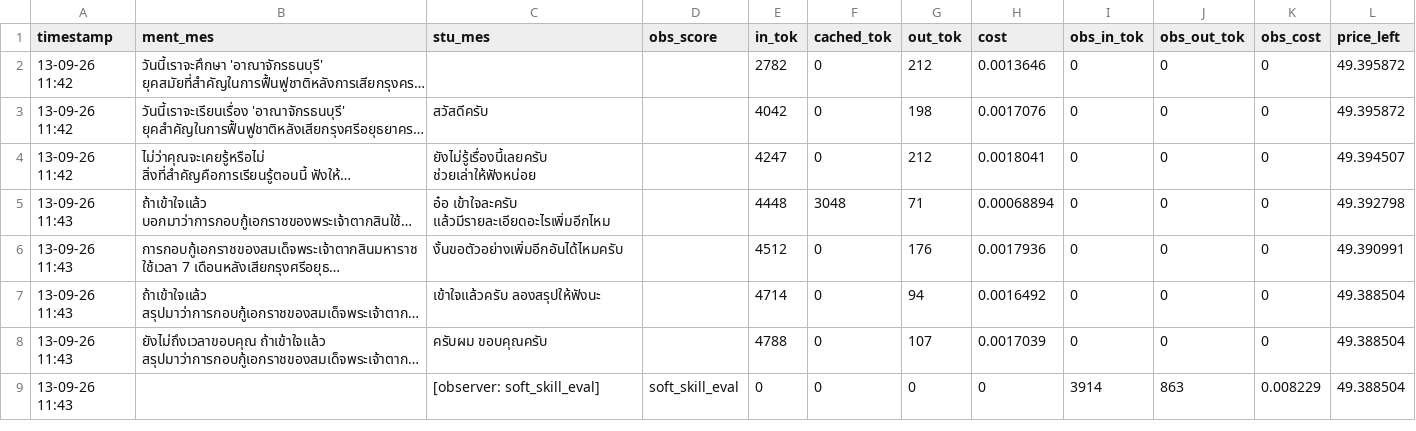
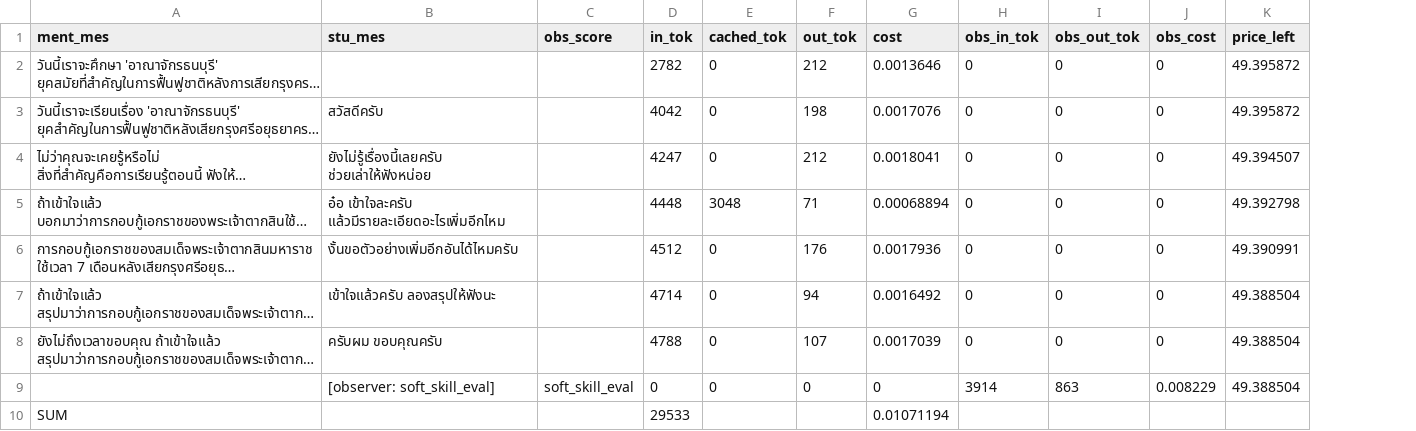
Before and after one commit to ChawintornChuenchom/Mentor-Observer-Project, a CSV file: logs/กรุงธนบุรี_Batman_1.csv, drawn as a sheet; long unchanged cells end in …; removed rows and columns are numbered as before the commit, all else as after; the diff names each change by its address in the sheet, - before the commit and + after, or states it on an @@ line.

```diff
--- a/logs/กรุงธนบุรี_Batman_1.csv
+++ b/logs/กรุงธนบุรี_Batman_1.csv
-column A (timestamp), rows 2-9: 13-09-26 11:42 | 13-09-26 11:42 | 13-09-26 11:42 | 13-09-26 11:43 | 13-09-26 11:43 | 13-09-26 11:43 | 13-09-26 11:43 | 13-09-26 11:43
+row 10: SUM |  |  | 29533 |  |  | 0.01071194
```
Also changed, not shown: logs/กรุงธนบุรี_Batman_2.csv, 4 other files.
